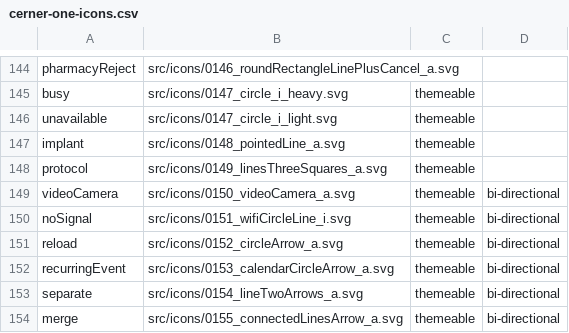
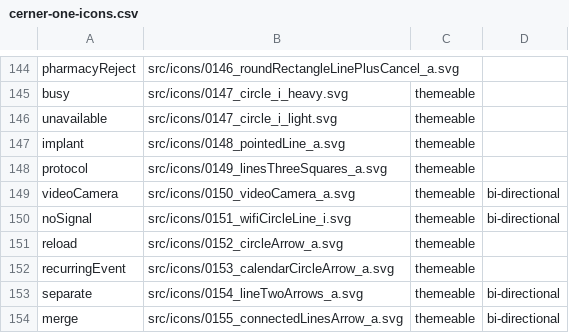
Before and after one commit to cerner/terra-core, a CSV file: packages/terra-icon/lib/cerner-one-icons.csv, drawn as a sheet; only a part is shown, gaps mark what is left out.

Commit message:
update to new one-cerner-style-icons commit

```diff
--- a/packages/terra-icon/lib/cerner-one-icons.csv
+++ b/packages/terra-icon/lib/cerner-one-icons.csv
@@ -150,4 +150,4 @@ videoCamera,src/icons/0150_videoCamera_a.svg,themeable ,bi-directional
 noSignal,src/icons/0151_wifiCircleLine_i.svg,themeable ,bi-directional
-reload,src/icons/0152_circleArrow_a.svg,themeable ,bi-directional
-recurringEvent,src/icons/0153_calendarCircleArrow_a.svg,themeable ,bi-directional
+reload,src/icons/0152_circleArrow_a.svg,themeable ,
+recurringEvent,src/icons/0153_calendarCircleArrow_a.svg,themeable ,
 separate,src/icons/0154_lineTwoArrows_a.svg,themeable ,bi-directional
```
Also changed, not shown: packages/terra-icon/src/cerner-one-icons.csv, 9 other files.
